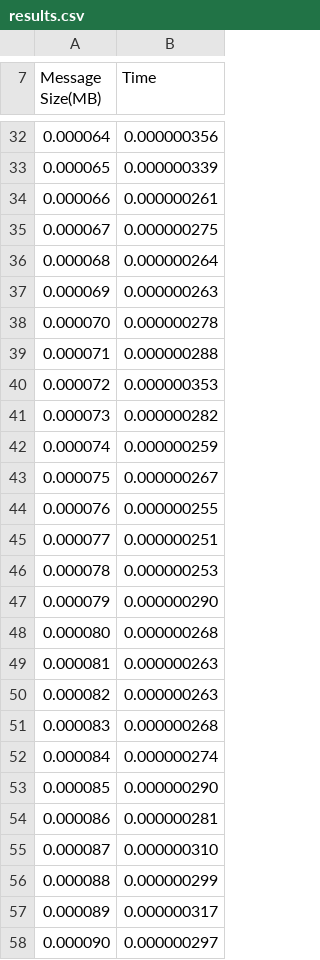
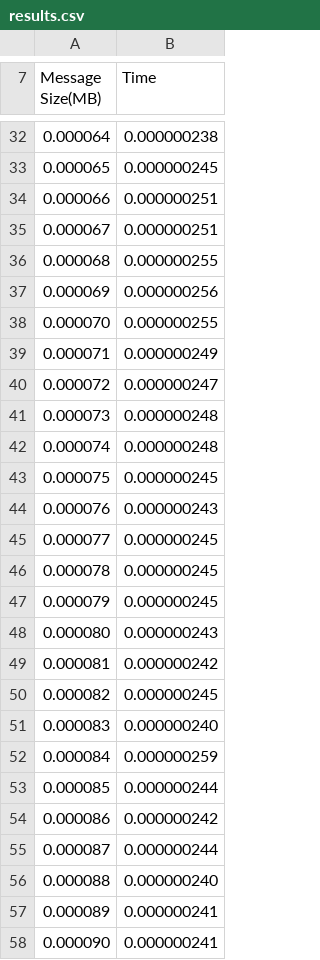
Before and after one commit to imaolo/OpenSSL_time_test, a CSV file: results.csv, drawn as a sheet; only a part is shown, gaps mark what is left out; the diff covers the shown part only.

```diff
--- a/results.csv
+++ b/results.csv
@@ -32,27 +32,27 @@ Message Size(MB), Time
-0.000064,        0.000000356
-0.000065,        0.000000339
-0.000066,        0.000000261
-0.000067,        0.000000275
-0.000068,        0.000000264
-0.000069,        0.000000263
-0.000070,        0.000000278
-0.000071,        0.000000288
-0.000072,        0.000000353
-0.000073,        0.000000282
-0.000074,        0.000000259
-0.000075,        0.000000267
-0.000076,        0.000000255
-0.000077,        0.000000251
-0.000078,        0.000000253
-0.000079,        0.000000290
-0.000080,        0.000000268
-0.000081,        0.000000263
-0.000082,        0.000000263
-0.000083,        0.000000268
-0.000084,        0.000000274
-0.000085,        0.000000290
-0.000086,        0.000000281
-0.000087,        0.000000310
-0.000088,        0.000000299
-0.000089,        0.000000317
-0.000090,        0.000000297
+0.000064,        0.000000238
+0.000065,        0.000000245
+0.000066,        0.000000251
+0.000067,        0.000000251
+0.000068,        0.000000255
+0.000069,        0.000000256
+0.000070,        0.000000255
+0.000071,        0.000000249
+0.000072,        0.000000247
+0.000073,        0.000000248
+0.000074,        0.000000248
+0.000075,        0.000000245
+0.000076,        0.000000243
+0.000077,        0.000000245
+0.000078,        0.000000245
+0.000079,        0.000000245
+0.000080,        0.000000243
+0.000081,        0.000000242
+0.000082,        0.000000245
+0.000083,        0.000000240
+0.000084,        0.000000259
+0.000085,        0.000000244
+0.000086,        0.000000242
+0.000087,        0.000000244
+0.000088,        0.000000240
+0.000089,        0.000000241
+0.000090,        0.000000241
```
Also changed, not shown: 34 edited cells elsewhere in this file.
